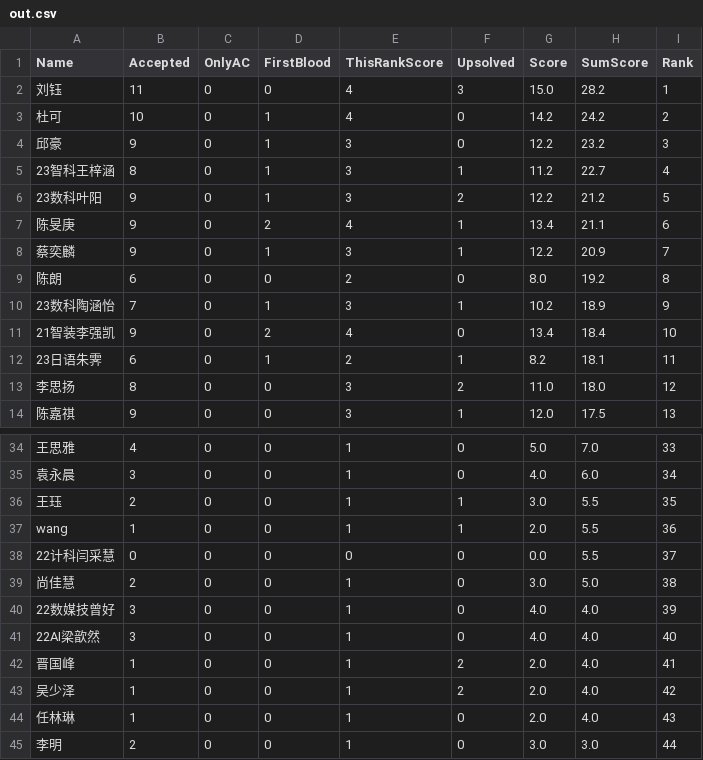
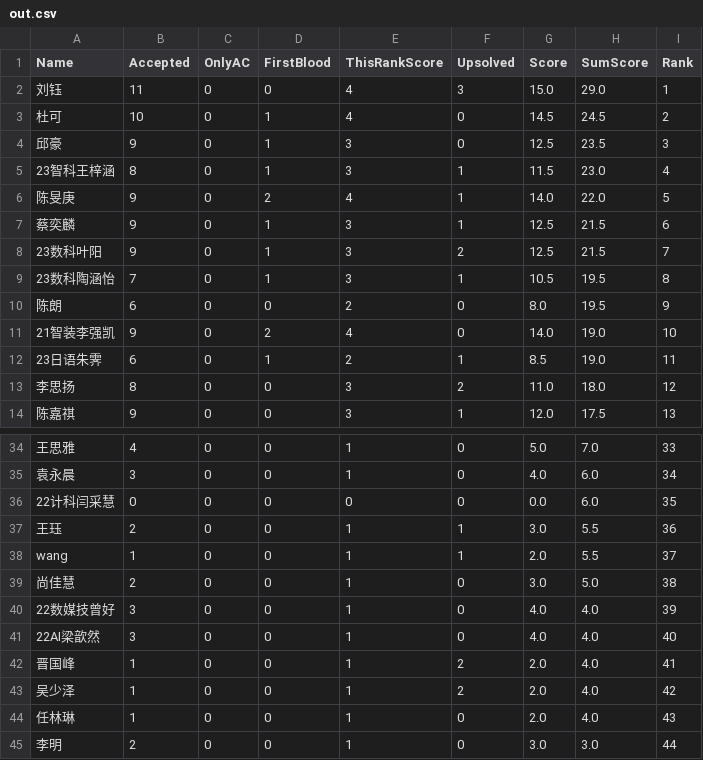
Before and after one commit to dukerki/VJudge-Spider-on-TravisCI, a CSV file: out.csv, drawn as a sheet; only a part is shown, gaps mark what is left out.

Commit message:
在新算法下第二场比赛结束时的结果

```diff
--- a/out.csv
+++ b/out.csv
@@ -1,13 +1,13 @@
 Name, Accepted, OnlyAC, FirstBlood, ThisRankScore, Upsolved, Score, SumScore, Rank
-刘钰,11,0,0,4,3,15.0,28.2,1
-杜可,10,0,1,4,0,14.2,24.2,2
-邱豪,9,0,1,3,0,12.2,23.2,3
-23智科王梓涵,8,0,1,3,1,11.2,22.7,4
-23数科叶阳,9,0,1,3,2,12.2,21.2,5
-陈旻庚,9,0,2,4,1,13.4,21.1,6
-蔡奕麟,9,0,1,3,1,12.2,20.9,7
-陈朗,6,0,0,2,0,8.0,19.2,8
-23数科陶涵怡,7,0,1,3,1,10.2,18.9,9
-21智装李强凯,9,0,2,4,0,13.4,18.4,10
-23日语朱霁,6,0,1,2,1,8.2,18.1,11
+刘钰,11,0,0,4,3,15.0,29.0,1
+杜可,10,0,1,4,0,14.5,24.5,2
+邱豪,9,0,1,3,0,12.5,23.5,3
+23智科王梓涵,8,0,1,3,1,11.5,23.0,4
+陈旻庚,9,0,2,4,1,14.0,22.0,5
+蔡奕麟,9,0,1,3,1,12.5,21.5,6
+23数科叶阳,9,0,1,3,2,12.5,21.5,7
+23数科陶涵怡,7,0,1,3,1,10.5,19.5,8
+陈朗,6,0,0,2,0,8.0,19.5,9
+21智装李强凯,9,0,2,4,0,14.0,19.0,10
+23日语朱霁,6,0,1,2,1,8.5,19.0,11
 李思扬,8,0,0,3,2,11.0,18.0,12
@@ -35,5 +35,5 @@ Name, Accepted, OnlyAC, FirstBlood, ThisRankScore, Upsolved, Score, SumScore, Ra
 袁永晨,3,0,0,1,0,4.0,6.0,34
-王珏,2,0,0,1,1,3.0,5.5,35
-wang,1,0,0,1,1,2.0,5.5,36
-22计科闫采慧,0,0,0,0,0,0.0,5.5,37
+22计科闫采慧,0,0,0,0,0,0.0,6.0,35
+王珏,2,0,0,1,1,3.0,5.5,36
+wang,1,0,0,1,1,2.0,5.5,37
 尚佳慧,2,0,0,1,0,3.0,5.0,38
```
